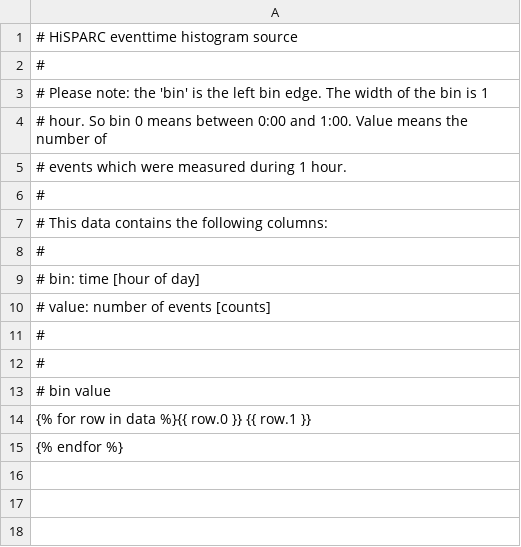
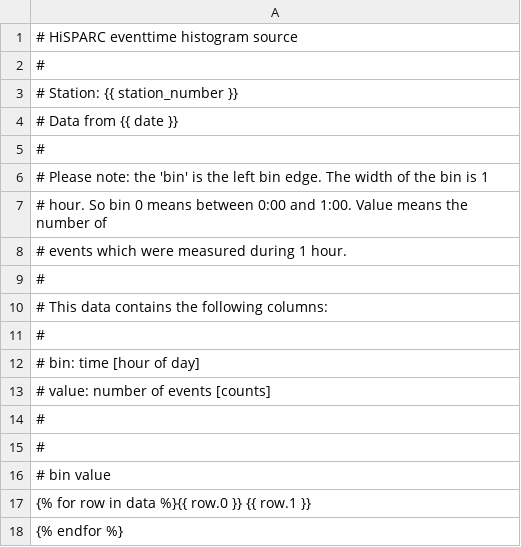
Before and after one commit to HiSPARC/publicdb, a CSV file: django_publicdb/status_display/templates/source_eventtime_histogram.csv, drawn as a sheet.

Commit message:
Add station numbers and dates to source csv
Add station number and/or date to source csv files where applicable.
Removed comma's that I accidentally let slip in..

```diff
--- a/django_publicdb/status_display/templates/source_eventtime_histogram.csv
+++ b/django_publicdb/status_display/templates/source_eventtime_histogram.csv
@@ -2,2 +2,5 @@
 #
+# Station: {{ station_number }}
+# Data from {{ date }}
+#
 # Please note: the 'bin' is the left bin edge. The width of the bin is 1
```
Also changed, not shown: django_publicdb/status_display/templates/source_barometer_dataset.csv, django_publicdb/status_display/templates/source_current_config.csv, 8 other files.
